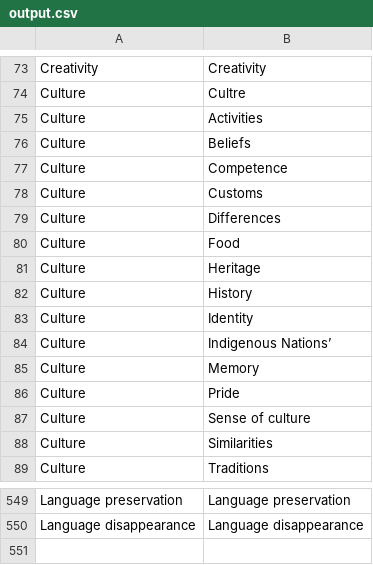
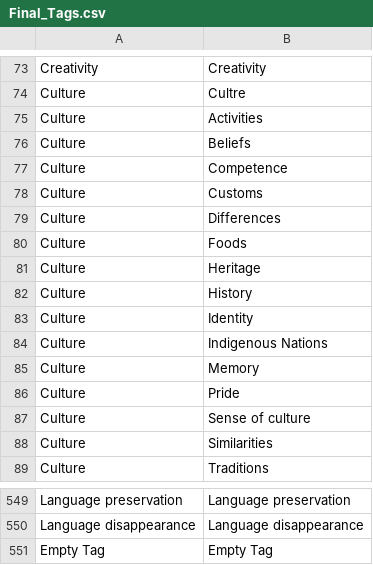
Before and after one commit to BiggestZ/ZMD_SWE_Geffen, a CSV file: Database/Python/CSVs/Final_Tags.csv (was Database/Python/CSVs/output.csv), drawn as a sheet; only a part is shown, gaps mark what is left out.

Commit message:
Finalized tags, making edits to insert_books

```diff
--- a/Database/Python/CSVs/output.csv
+++ b/Database/Python/CSVs/Final_Tags.csv
@@ -79,3 +79,3 @@ Culture,Customs
 Culture,Differences
-Culture,Food
+Culture,Foods
 Culture,Heritage
@@ -83,3 +83,3 @@ Culture,History
 Culture,Identity
-Culture,Indigenous Nations’
+Culture,Indigenous Nations
 Culture,Memory
@@ -550 +550,2 @@ Language preservation,Language preservation
 Language disappearance,Language disappearance
+Empty Tag, Empty Tag
```
Also changed, not shown: Database/Python/CSVs/language.csv, 3 other files.
